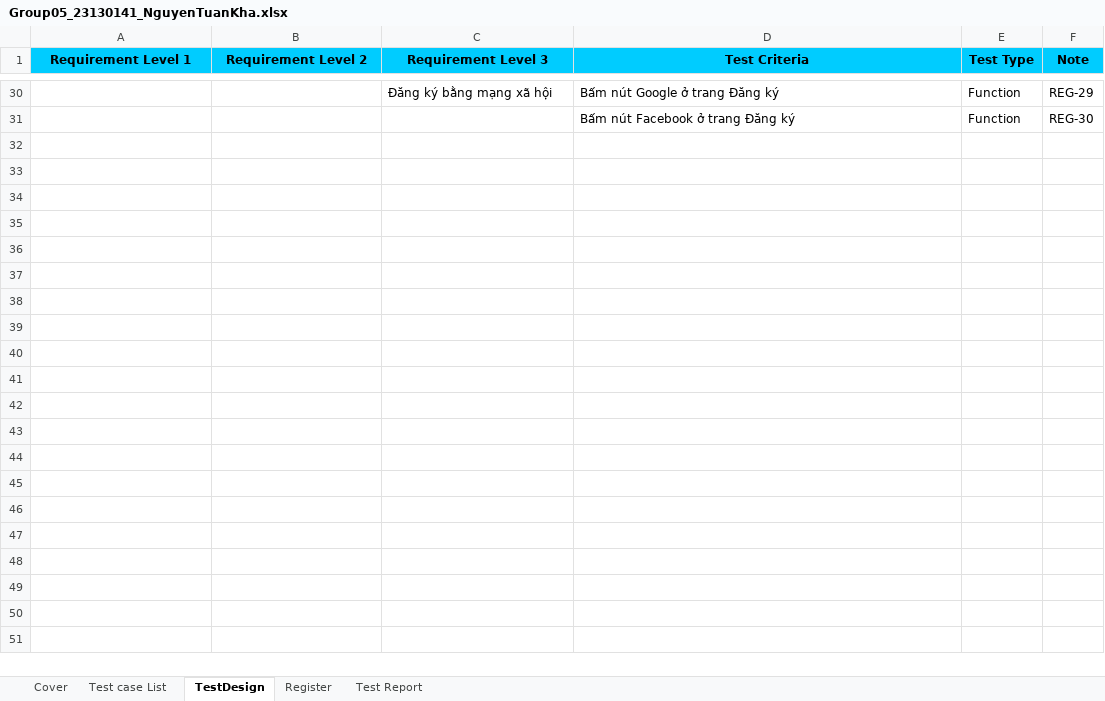
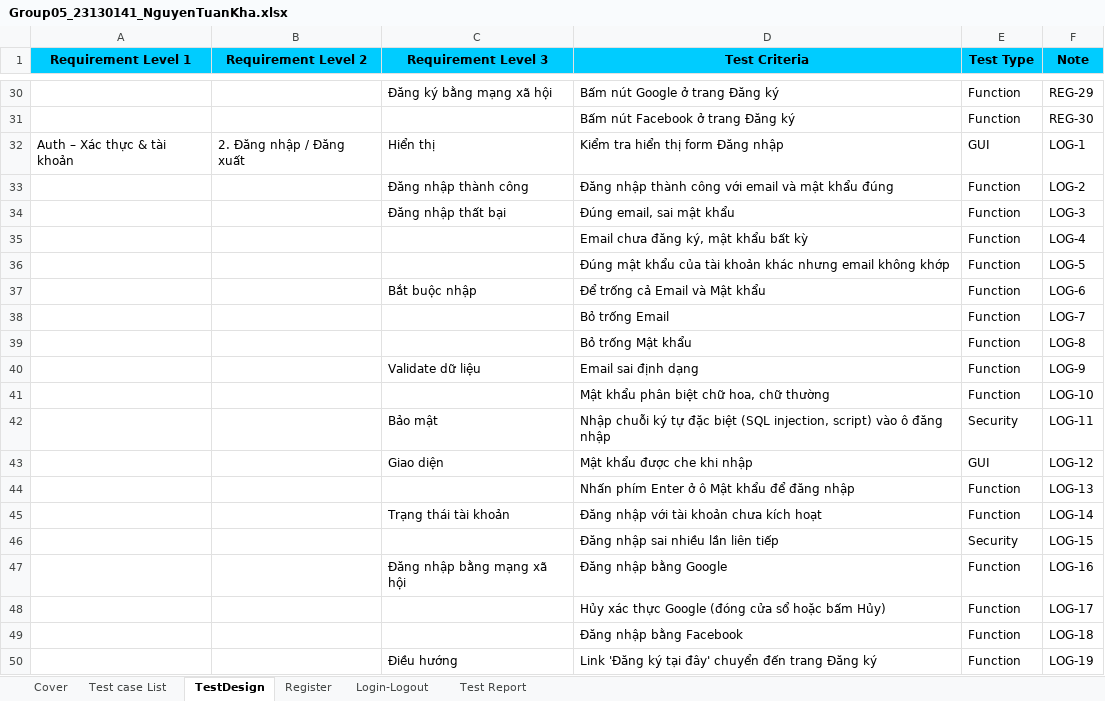
Before and after one commit to LastJuly05/Group05_SoftwareTesting_ThienLong, an Excel workbook: test-cases/Group05_23130141_NguyenTuanKha/Group05_23130141_NguyenTuanKha.xlsx, sheet TestDesign, drawn as a sheet; only a part is shown, gaps mark what is left out; values as stored, in another font and other column widths than the file's, no borders; charts and pictures not drawn; the diff covers the shown part only; the diff names each change by its address in the sheet, - before the commit and + after, or states it on an @@ line.

Commit message:
Thêm testcases về Login-Logout

```diff
--- a/test-cases/Group05_23130141_NguyenTuanKha/Group05_23130141_NguyenTuanKha.xlsx (sheet TestDesign)
+++ b/test-cases/Group05_23130141_NguyenTuanKha/Group05_23130141_NguyenTuanKha.xlsx (sheet TestDesign)
+sheet tab: Login-Logout
+row 32: Auth – Xác thực & tài khoản | 2. Đăng nhập / Đăng xuất | Hiển thị | Kiểm tra hiển thị form Đăng nhập | GUI | LOG-1
+row 33:  |  | Đăng nhập thành công | Đăng nhập thành công với email và mật khẩu đúng | Function | LOG-2
+row 34:  |  | Đăng nhập thất bại | Đúng email, sai mật khẩu | Function | LOG-3
+row 35:  |  |  | Email chưa đăng ký, mật khẩu bất kỳ | Function | LOG-4
+row 36:  |  |  | Đúng mật khẩu của tài khoản khác nhưng email không khớp | Function | LOG-5
+row 37:  |  | Bắt buộc nhập | Để trống cả Email và Mật khẩu | Function | LOG-6
+row 38:  |  |  | Bỏ trống Email | Function | LOG-7
+row 39:  |  |  | Bỏ trống Mật khẩu | Function | LOG-8
+row 40:  |  | Validate dữ liệu | Email sai định dạng | Function | LOG-9
+row 41:  |  |  | Mật khẩu phân biệt chữ hoa, chữ thường | Function | LOG-10
+row 42:  |  | Bảo mật | Nhập chuỗi ký tự đặc biệt (SQL injection, script) vào ô đăng nhập | Security | LOG-11
+row 43:  |  | Giao diện | Mật khẩu được che khi nhập | GUI | LOG-12
+row 44:  |  |  | Nhấn phím Enter ở ô Mật khẩu để đăng nhập | Function | LOG-13
+row 45:  |  | Trạng thái tài khoản | Đăng nhập với tài khoản chưa kích hoạt | Function | LOG-14
+row 46:  |  |  | Đăng nhập sai nhiều lần liên tiếp | Security | LOG-15
+row 47:  |  | Đăng nhập bằng mạng xã hội | Đăng nhập bằng Google | Function | LOG-16
+row 48:  |  |  | Hủy xác thực Google (đóng cửa sổ hoặc bấm Hủy) | Function | LOG-17
+row 49:  |  |  | Đăng nhập bằng Facebook | Function | LOG-18
+row 50:  |  | Điều hướng | Link 'Đăng ký tại đây' chuyển đến trang Đăng ký | Function | LOG-19
```
Also changed, not shown: 10 added rows elsewhere in this sheet, sheet Test Report, sheet Cover, sheet Test case List, charts or pictures.
